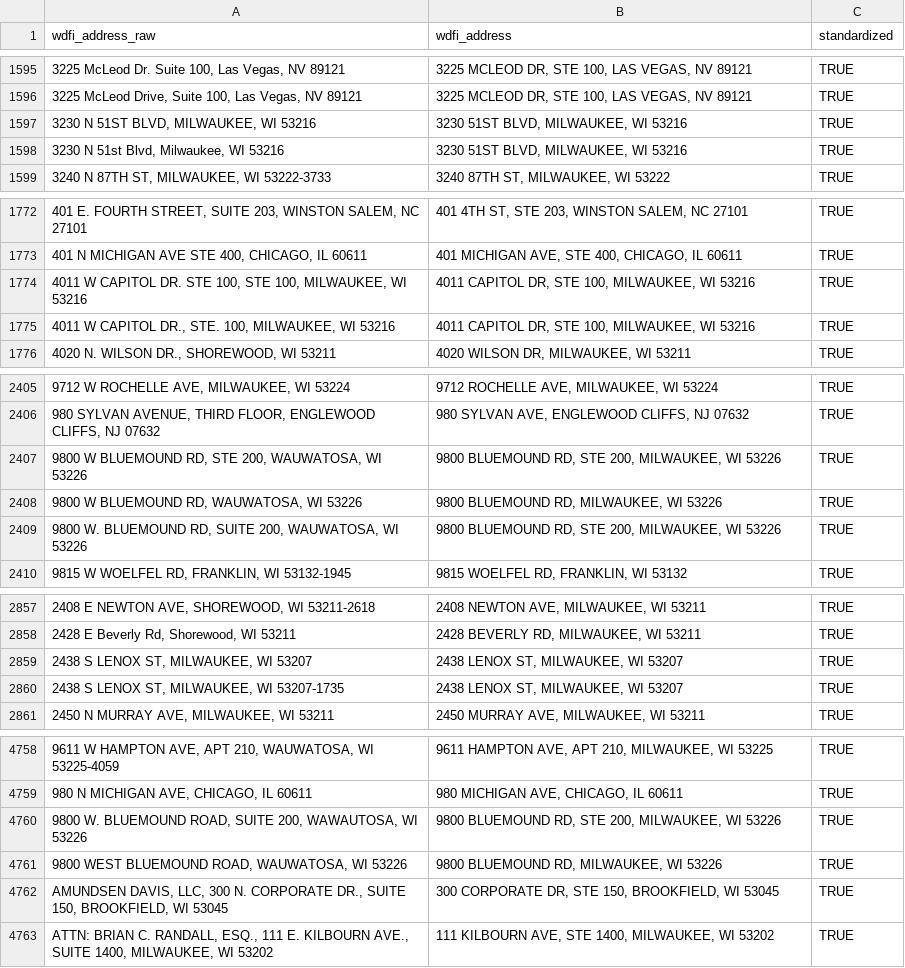
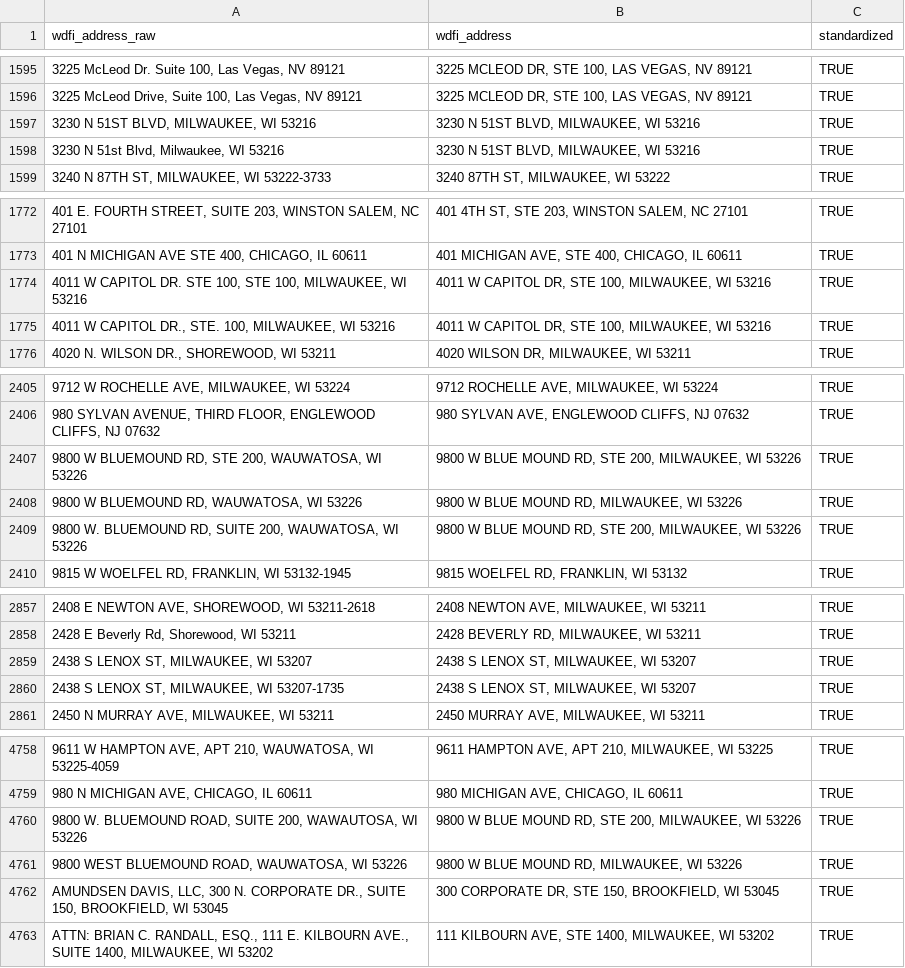
Before and after one commit to jdjohn215/mke-owner-networks, a CSV file: data/wdfi/standardized-addresses.csv, drawn as a sheet; only a part is shown, gaps mark what is left out; the diff covers the shown part only.

Commit message:
address updates

```diff
--- a/data/wdfi/standardized-addresses.csv
+++ b/data/wdfi/standardized-addresses.csv
@@ -1596,4 +1596,4 @@ wdfi_address_raw,wdfi_address,standardized
 "3225 McLeod Drive, Suite 100, Las Vegas, NV 89121","3225 MCLEOD DR, STE 100, LAS VEGAS, NV 89121",TRUE
-"3230 N 51ST BLVD, MILWAUKEE, WI 53216","3230 51ST BLVD, MILWAUKEE, WI 53216",TRUE
-"3230 N 51st Blvd, Milwaukee, WI 53216","3230 51ST BLVD, MILWAUKEE, WI 53216",TRUE
+"3230 N 51ST BLVD, MILWAUKEE, WI 53216","3230 N 51ST BLVD, MILWAUKEE, WI 53216",TRUE
+"3230 N 51st Blvd, Milwaukee, WI 53216","3230 N 51ST BLVD, MILWAUKEE, WI 53216",TRUE
 "3240 N 87TH ST, MILWAUKEE, WI 53222-3733","3240 87TH ST, MILWAUKEE, WI 53222",TRUE
@@ -1773,4 +1773,4 @@ wdfi_address_raw,wdfi_address,standardized
 "401 N MICHIGAN AVE STE 400, CHICAGO, IL 60611","401 MICHIGAN AVE, STE 400, CHICAGO, IL 60611",TRUE
-"4011 W CAPITOL DR. STE 100, STE 100, MILWAUKEE, WI 53216","4011 CAPITOL DR, STE 100, MILWAUKEE, WI 53216",TRUE
-"4011 W CAPITOL DR., STE. 100, MILWAUKEE, WI 53216","4011 CAPITOL DR, STE 100, MILWAUKEE, WI 53216",TRUE
+"4011 W CAPITOL DR. STE 100, STE 100, MILWAUKEE, WI 53216","4011 W CAPITOL DR, STE 100, MILWAUKEE, WI 53216",TRUE
+"4011 W CAPITOL DR., STE. 100, MILWAUKEE, WI 53216","4011 W CAPITOL DR, STE 100, MILWAUKEE, WI 53216",TRUE
 "4020 N. WILSON DR., SHOREWOOD, WI 53211","4020 WILSON DR, MILWAUKEE, WI 53211",TRUE
@@ -2406,5 +2406,5 @@ wdfi_address_raw,wdfi_address,standardized
 "980 SYLVAN AVENUE, THIRD FLOOR, ENGLEWOOD CLIFFS, NJ 07632","980 SYLVAN AVE, ENGLEWOOD CLIFFS, NJ 07632",TRUE
-"9800 W BLUEMOUND RD, STE 200, WAUWATOSA, WI 53226","9800 BLUEMOUND RD, STE 200, MILWAUKEE, WI 53226",TRUE
-"9800 W BLUEMOUND RD, WAUWATOSA, WI 53226","9800 BLUEMOUND RD, MILWAUKEE, WI 53226",TRUE
-"9800 W. BLUEMOUND RD, SUITE 200, WAUWATOSA, WI 53226","9800 BLUEMOUND RD, STE 200, MILWAUKEE, WI 53226",TRUE
+"9800 W BLUEMOUND RD, STE 200, WAUWATOSA, WI 53226","9800 W BLUE MOUND RD, STE 200, MILWAUKEE, WI 53226",TRUE
+"9800 W BLUEMOUND RD, WAUWATOSA, WI 53226","9800 W BLUE MOUND RD, MILWAUKEE, WI 53226",TRUE
+"9800 W. BLUEMOUND RD, SUITE 200, WAUWATOSA, WI 53226","9800 W BLUE MOUND RD, STE 200, MILWAUKEE, WI 53226",TRUE
 "9815 W WOELFEL RD, FRANKLIN, WI 53132-1945","9815 WOELFEL RD, FRANKLIN, WI 53132",TRUE
@@ -2858,4 +2858,4 @@ wdfi_address_raw,wdfi_address,standardized
 "2428 E Beverly Rd, Shorewood, WI 53211","2428 BEVERLY RD, MILWAUKEE, WI 53211",TRUE
-"2438 S LENOX ST, MILWAUKEE, WI 53207","2438 LENOX ST, MILWAUKEE, WI 53207",TRUE
-"2438 S LENOX ST, MILWAUKEE, WI 53207-1735","2438 LENOX ST, MILWAUKEE, WI 53207",TRUE
+"2438 S LENOX ST, MILWAUKEE, WI 53207","2438 S LENOX ST, MILWAUKEE, WI 53207",TRUE
+"2438 S LENOX ST, MILWAUKEE, WI 53207-1735","2438 S LENOX ST, MILWAUKEE, WI 53207",TRUE
 "2450 N MURRAY AVE, MILWAUKEE, WI 53211","2450 MURRAY AVE, MILWAUKEE, WI 53211",TRUE
@@ -4759,4 +4759,4 @@ wdfi_address_raw,wdfi_address,standardized
 "980 N MICHIGAN AVE, CHICAGO, IL 60611","980 MICHIGAN AVE, CHICAGO, IL 60611",TRUE
-"9800 W. BLUEMOUND ROAD, SUITE 200, WAWAUTOSA, WI 53226","9800 BLUEMOUND RD, STE 200, MILWAUKEE, WI 53226",TRUE
-"9800 WEST BLUEMOUND ROAD, WAUWATOSA, WI 53226","9800 BLUEMOUND RD, MILWAUKEE, WI 53226",TRUE
+"9800 W. BLUEMOUND ROAD, SUITE 200, WAWAUTOSA, WI 53226","9800 W BLUE MOUND RD, STE 200, MILWAUKEE, WI 53226",TRUE
+"9800 WEST BLUEMOUND ROAD, WAUWATOSA, WI 53226","9800 W BLUE MOUND RD, MILWAUKEE, WI 53226",TRUE
 "AMUNDSEN DAVIS, LLC, 300 N. CORPORATE DR., SUITE 150, BROOKFIELD, WI 53045","300 CORPORATE DR, STE 150, BROOKFIELD, WI 53045",TRUE
```
Also changed, not shown: 10 edited cells elsewhere in this file, 1 other file.
